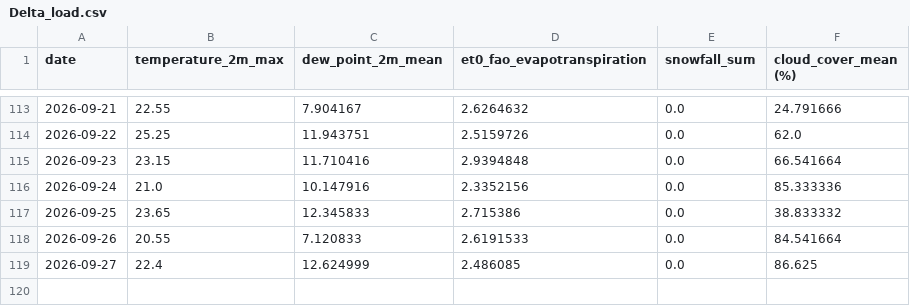
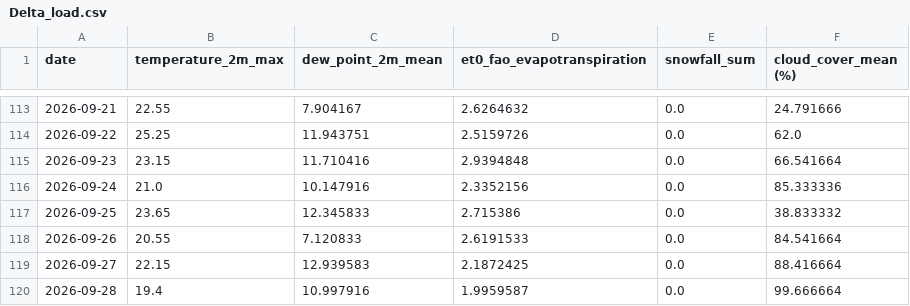
Before and after one commit to nitheshsrb/Fundamentals, a CSV file: weather_data/data/Delta_load.csv, drawn as a sheet; only a part is shown, gaps mark what is left out.

```diff
--- a/weather_data/data/Delta_load.csv
+++ b/weather_data/data/Delta_load.csv
@@ -118,2 +118,3 @@ date,temperature_2m_max,dew_point_2m_mean,et0_fao_evapotranspiration,snowfall_su
 2026-09-26,20.55,7.120833,2.6191533,0.0,84.541664
-2026-09-27,22.4,12.624999,2.486085,0.0,86.625
+2026-09-27,22.15,12.939583,2.1872425,0.0,88.416664
+2026-09-28,19.4,10.997916,1.9959587,0.0,99.666664
```
Also changed, not shown: weather_data/data/Feature_engineered_data.csv, weather_data/data/Historic_predictions.csv, 3 other files.
